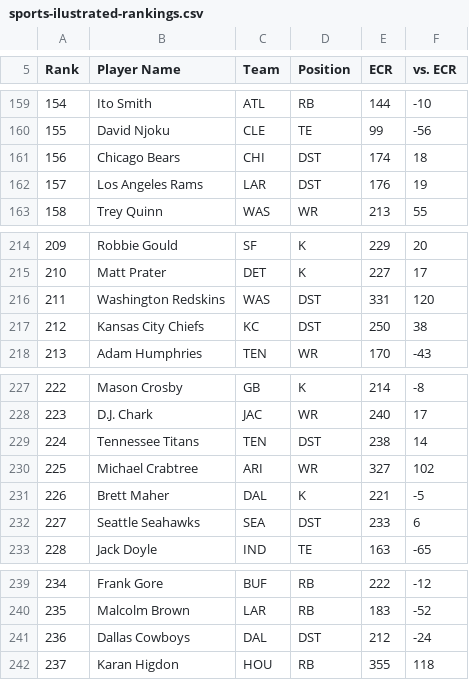
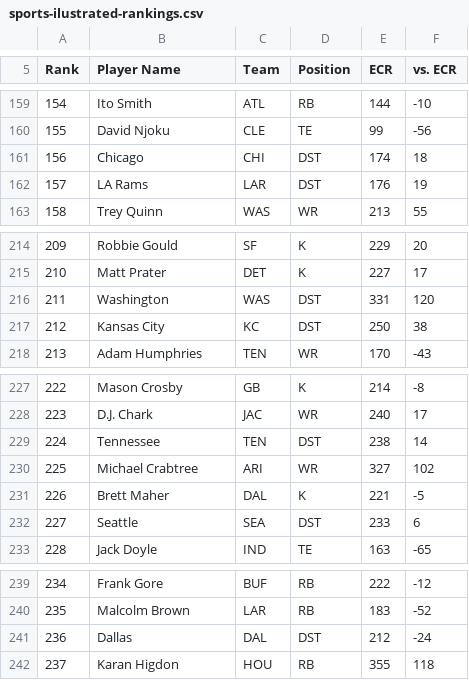
Before and after one commit to dirjk/fantasy-rankings-2019, a CSV file: original-data/sports-ilustrated-rankings.csv, drawn as a sheet; only a part is shown, gaps mark what is left out; the diff covers the shown part only.

```diff
--- a/original-data/sports-ilustrated-rankings.csv
+++ b/original-data/sports-ilustrated-rankings.csv
@@ -160,4 +160,4 @@ Rank,Player Name,Team,Position,ECR,vs. ECR
 155,David Njoku,CLE,TE,99,-56
-156,Chicago Bears,CHI,DST,174,18
-157,Los Angeles Rams,LAR,DST,176,19
+156,Chicago,CHI,DST,174,18
+157,LA Rams,LAR,DST,176,19
 158,Trey Quinn,WAS,WR,213,55
@@ -215,4 +215,4 @@ Rank,Player Name,Team,Position,ECR,vs. ECR
 210,Matt Prater,DET,K,227,17
-211,Washington Redskins,WAS,DST,331,120
-212,Kansas City Chiefs,KC,DST,250,38
+211,Washington,WAS,DST,331,120
+212,Kansas City,KC,DST,250,38
 213,Adam Humphries,TEN,WR,170,-43
@@ -228,6 +228,6 @@ Rank,Player Name,Team,Position,ECR,vs. ECR
 223,D.J. Chark,JAC,WR,240,17
-224,Tennessee Titans,TEN,DST,238,14
+224,Tennessee,TEN,DST,238,14
 225,Michael Crabtree,ARI,WR,327,102
 226,Brett Maher,DAL,K,221,-5
-227,Seattle Seahawks,SEA,DST,233,6
+227,Seattle,SEA,DST,233,6
 228,Jack Doyle,IND,TE,163,-65
@@ -240,3 +240,3 @@ Rank,Player Name,Team,Position,ECR,vs. ECR
 235,Malcolm Brown,LAR,RB,183,-52
-236,Dallas Cowboys,DAL,DST,212,-24
+236,Dallas,DAL,DST,212,-24
 237,Karan Higdon,HOU,RB,355,118
```
Also changed, not shown: 12 edited cells elsewhere in this file, original-data/fantasy-football-calculator-rankings.csv, original-data/yahoo-fantasy-rankings.csv, 3 other files.
